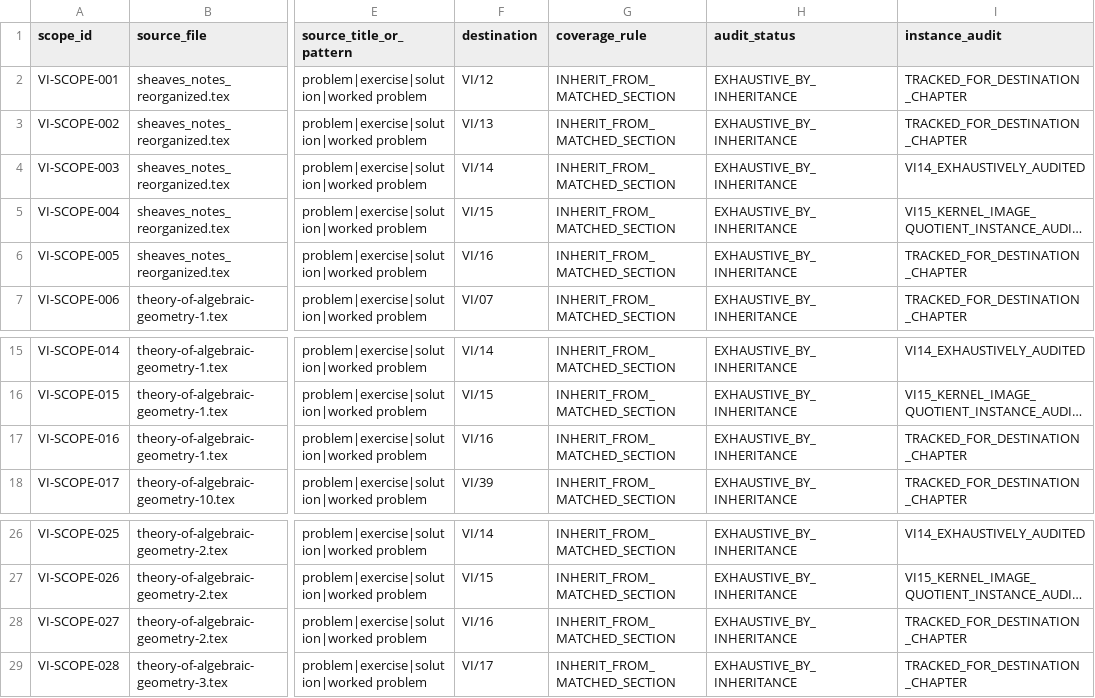
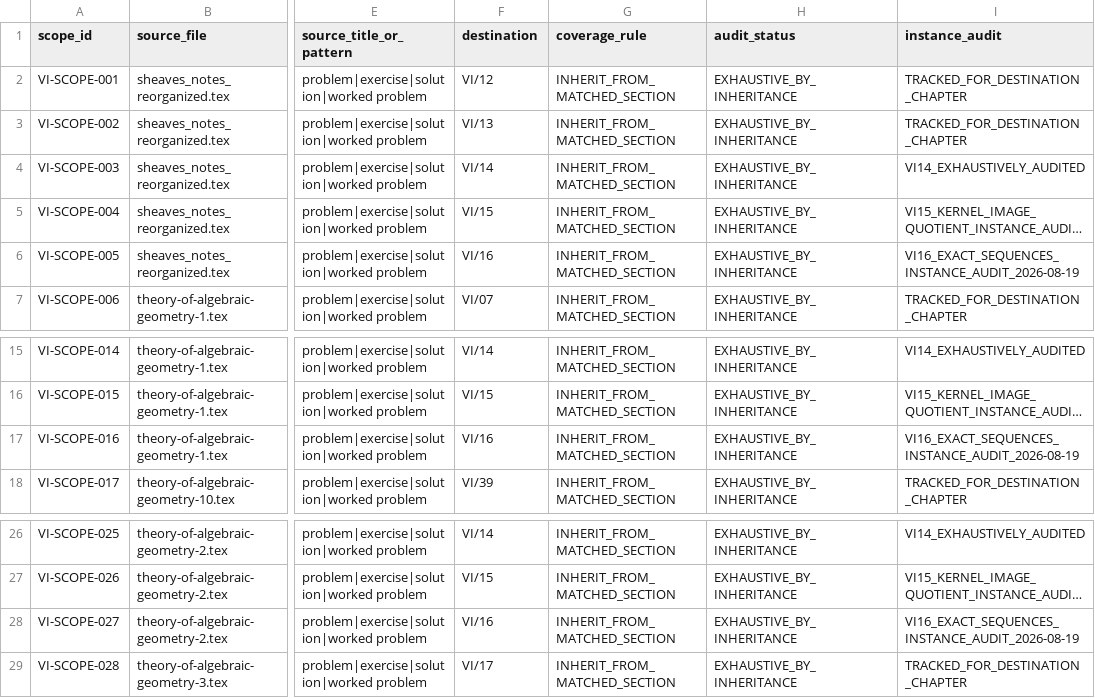
Before and after one commit to expert10000/math, a TSV file: editorial/VOLUME_VI_PROBLEM_AUDIT_COVERAGE.tsv, drawn as a sheet; only a part is shown, gaps mark what is left out; long unchanged cells end in …; the diff names each change by its address in the sheet, - before the commit and + after, or states it on an @@ line.

```diff
--- a/editorial/VOLUME_VI_PROBLEM_AUDIT_COVERAGE.tsv
+++ b/editorial/VOLUME_VI_PROBLEM_AUDIT_COVERAGE.tsv
-I6 (instance_audit): TRACKED_FOR_DESTINATION_CHAPTER
+I6 (instance_audit): VI16_EXACT_SEQUENCES_INSTANCE_AUDIT_2026-08-19
-I17 (instance_audit): TRACKED_FOR_DESTINATION_CHAPTER
+I17 (instance_audit): VI16_EXACT_SEQUENCES_INSTANCE_AUDIT_2026-08-19
-I28 (instance_audit): TRACKED_FOR_DESTINATION_CHAPTER
+I28 (instance_audit): VI16_EXACT_SEQUENCES_INSTANCE_AUDIT_2026-08-19
```
Also changed, not shown: editorial/VOLUME_VI_LEGACY_PROBLEM_LEDGER.tsv, 50 other files.
